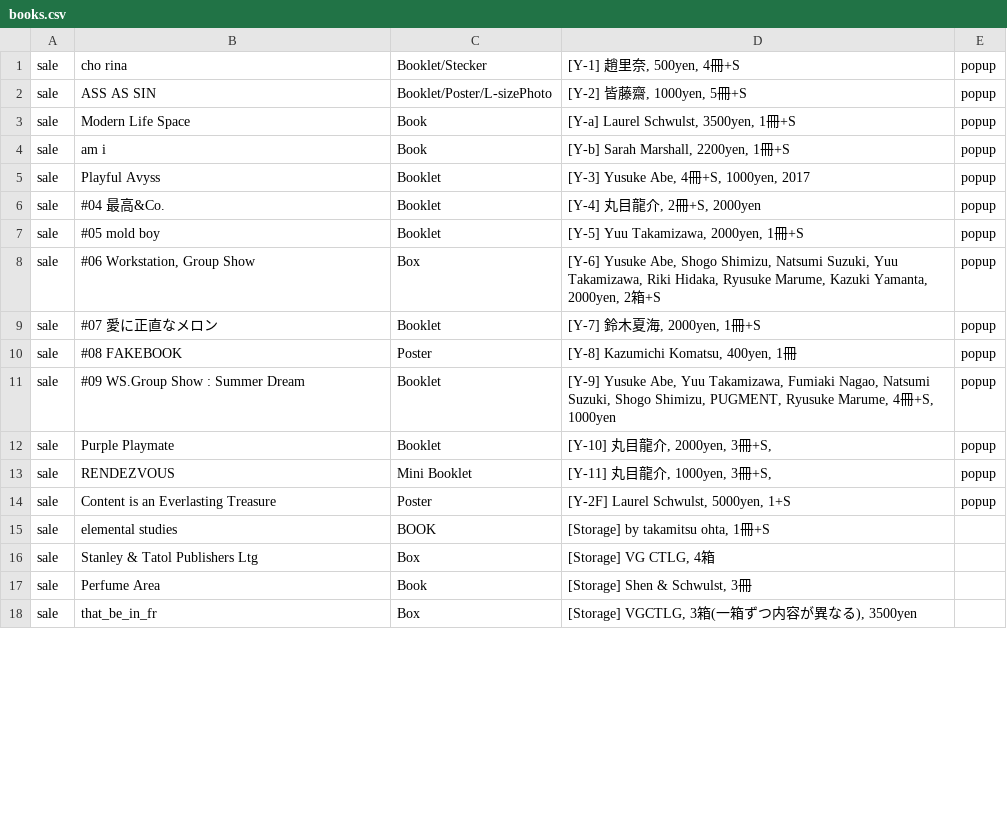
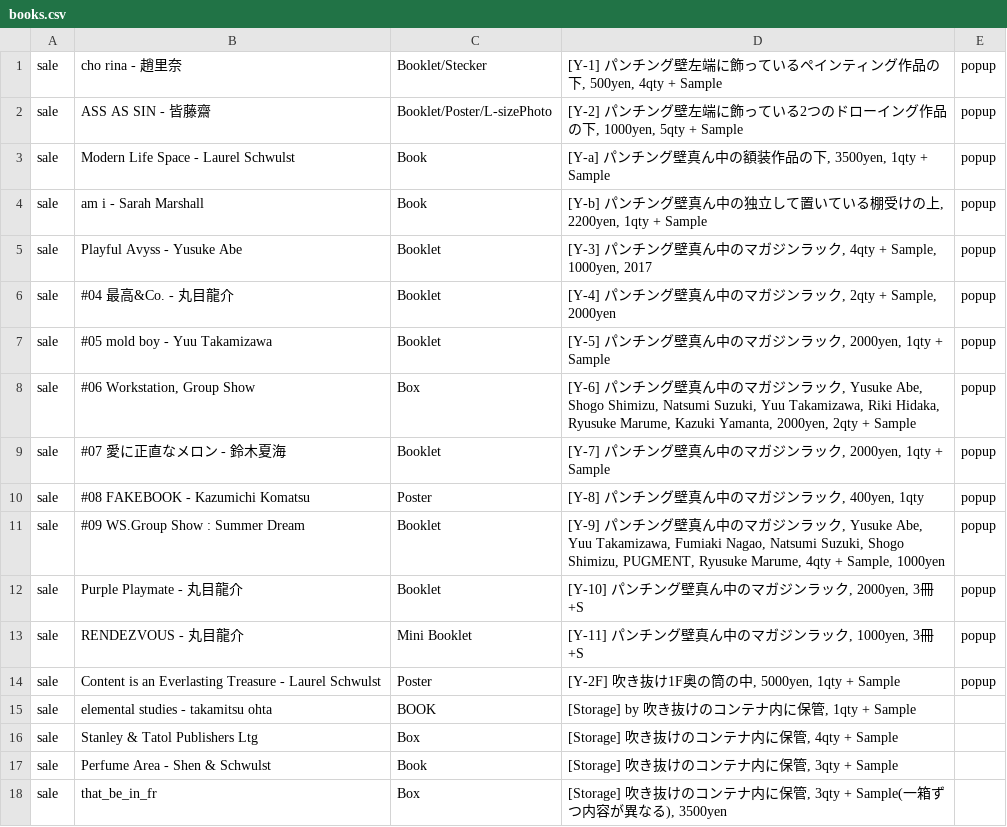
Before and after one commit to pe-hu/index, a CSV file: org/3d/books.csv, drawn as a sheet; only a part is shown; the diff covers the shown part only.

Commit message:
Update books.csv

```diff
--- a/org/3d/books.csv
+++ b/org/3d/books.csv
@@ -1,18 +1,18 @@
-sale,cho rina,Booklet/Stecker,"[Y-1] 趙里奈, 500yen, 4冊+S",popup,
-sale,ASS AS SIN,Booklet/Poster/L-sizePhoto,"[Y-2] 皆藤齋, 1000yen, 5冊+S",popup,
-sale,Modern Life Space,Book,"[Y-a] Laurel Schwulst, 3500yen, 1冊+S",popup,
-sale,am i,Book,"[Y-b] Sarah Marshall, 2200yen, 1冊+S",popup,
-sale,Playful Avyss,Booklet,"[Y-3] Yusuke Abe, 4冊+S, 1000yen, 2017",popup,
-sale,#04 最高&Co.,Booklet,"[Y-4] 丸目龍介, 2冊+S, 2000yen",popup,
-sale,#05 mold boy,Booklet,"[Y-5] Yuu Takamizawa, 2000yen, 1冊+S",popup,
-sale,"#06 Workstation, Group Show",Box,"[Y-6] Yusuke Abe, Shogo Shimizu, Natsumi Suzuki, Yuu Takamizawa, Riki Hidaka, Ryusuke Marume, Kazuki Yamanta, 2000yen, 2箱+S",popup,
-sale,#07 愛に正直なメロン,Booklet,"[Y-7] 鈴木夏海, 2000yen, 1冊+S",popup,
-sale,#08 FAKEBOOK,Poster,"[Y-8] Kazumichi Komatsu, 400yen, 1冊",popup,
-sale,#09 WS.Group Show : Summer Dream,Booklet,"[Y-9] Yusuke Abe, Yuu Takamizawa, Fumiaki Nagao, Natsumi Suzuki, Shogo Shimizu, PUGMENT, Ryusuke Marume, 4冊+S, 1000yen",popup,
-sale,Purple Playmate,Booklet,"[Y-10] 丸目龍介, 2000yen, 3冊+S,",popup,
-sale,RENDEZVOUS,Mini Booklet,"[Y-11] 丸目龍介, 1000yen, 3冊+S,",popup,
-sale,Content is an Everlasting Treasure,Poster,"[Y-2F] Laurel Schwulst, 5000yen, 1+S",popup,
-sale,elemental studies,BOOK,"[Storage] by takamitsu ohta, 1冊+S",,
-sale,Stanley & Tatol Publishers Ltg,Box,"[Storage] VG CTLG, 4箱",,
-sale,Perfume Area,Book,"[Storage] Shen & Schwulst, 3冊",,
-sale,that_be_in_fr,Box,"[Storage] VGCTLG, 3箱(一箱ずつ内容が異なる), 3500yen",,
+sale,cho rina - 趙里奈,Booklet/Stecker,"[Y-1] パンチング壁左端に飾っているペインティング作品の下, 500yen, 4qty + Sample",popup,
+sale,ASS AS SIN - 皆藤齋,Booklet/Poster/L-sizePhoto,"[Y-2] パンチング壁左端に飾っている2つのドローイング作品の下, 1000yen, 5qty + Sample",popup,
+sale,Modern Life Space - Laurel Schwulst,Book,"[Y-a] パンチング壁真ん中の額装作品の下, 3500yen, 1qty + Sample",popup,
+sale,am i - Sarah Marshall,Book,"[Y-b] パンチング壁真ん中の独立して置いている棚受けの上, 2200yen, 1qty + Sample",popup,
+sale,Playful Avyss - Yusuke Abe,Booklet,"[Y-3] パンチング壁真ん中のマガジンラック, 4qty + Sample, 1000yen, 2017",popup,
+sale,#04 最高&Co. - 丸目龍介,Booklet,"[Y-4] パンチング壁真ん中のマガジンラック, 2qty + Sample, 2000yen",popup,
+sale,#05 mold boy - Yuu Takamizawa,Booklet,"[Y-5] パンチング壁真ん中のマガジンラック, 2000yen, 1qty + Sample",popup,
+sale,"#06 Workstation, Group Show",Box,"[Y-6] パンチング壁真ん中のマガジンラック, Yusuke Abe, Shogo Shimizu, Natsumi Suzuki, Yuu Takamizawa, Riki Hidaka, Ryusuke Marume, Kazuki Yamanta, 2000yen, 2qty + Sample",popup,
+sale,#07 愛に正直なメロン - 鈴木夏海,Booklet,"[Y-7] パンチング壁真ん中のマガジンラック, 2000yen, 1qty + Sample",popup,
+sale,#08 FAKEBOOK - Kazumichi Komatsu,Poster,"[Y-8] パンチング壁真ん中のマガジンラック, 400yen, 1qty",popup,
+sale,#09 WS.Group Show : Summer Dream,Booklet,"[Y-9] パンチング壁真ん中のマガジンラック, Yusuke Abe, Yuu Takamizawa, Fumiaki Nagao, Natsumi Suzuki, Shogo Shimizu, PUGMENT, Ryusuke Marume, 4qty + Sample, 1000yen",popup,
+sale,Purple Playmate - 丸目龍介,Booklet,"[Y-10] パンチング壁真ん中のマガジンラック, 2000yen, 3冊+S",popup,
+sale,RENDEZVOUS - 丸目龍介,Mini Booklet,"[Y-11] パンチング壁真ん中のマガジンラック, 1000yen, 3冊+S",popup,
+sale,Content is an Everlasting Treasure - Laurel Schwulst,Poster,"[Y-2F] 吹き抜け1F奥の筒の中, 5000yen, 1qty + Sample",popup,
+sale,elemental studies - takamitsu ohta,BOOK,"[Storage] by 吹き抜けのコンテナ内に保管, 1qty + Sample",,
+sale,Stanley & Tatol Publishers Ltg,Box,"[Storage] 吹き抜けのコンテナ内に保管, 4qty + Sample",,
+sale,Perfume Area - Shen & Schwulst,Book,"[Storage] 吹き抜けのコンテナ内に保管, 3qty + Sample",,
+sale,that_be_in_fr,Box,"[Storage] 吹き抜けのコンテナ内に保管, 3qty + Sample(一箱ずつ内容が異なる), 3500yen",,
```
Also changed, not shown: 2 edited cells elsewhere in this file.
